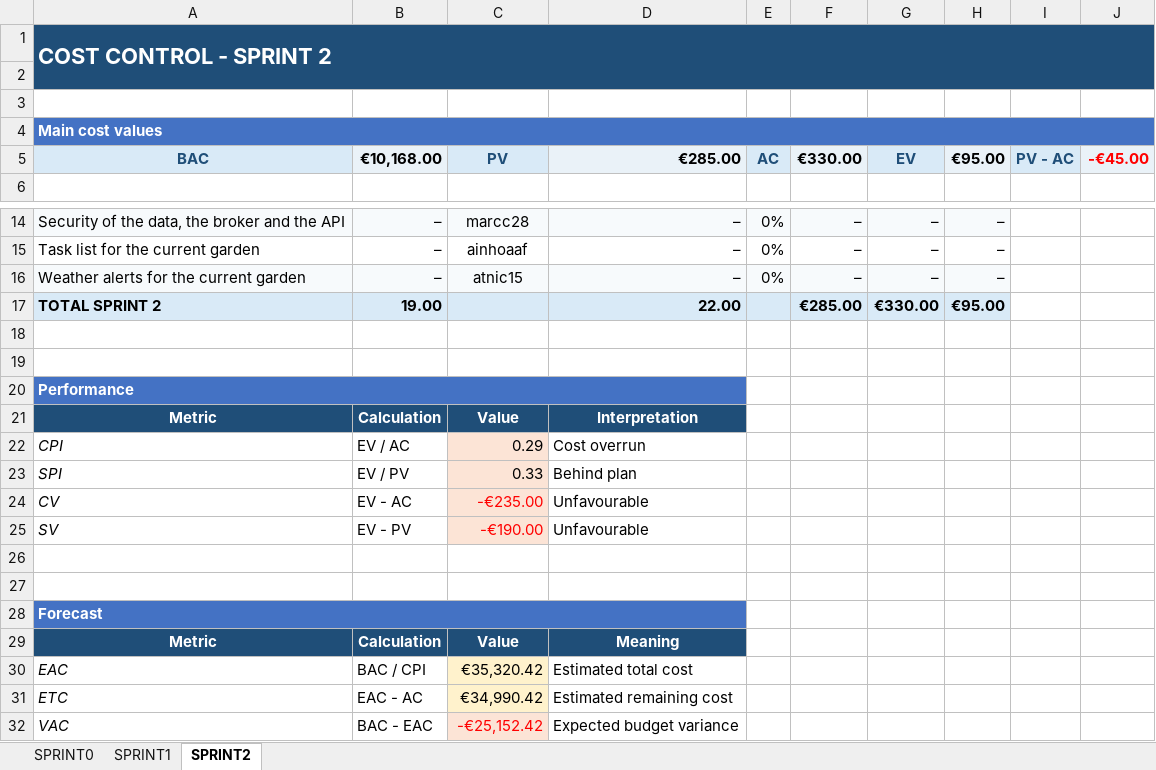
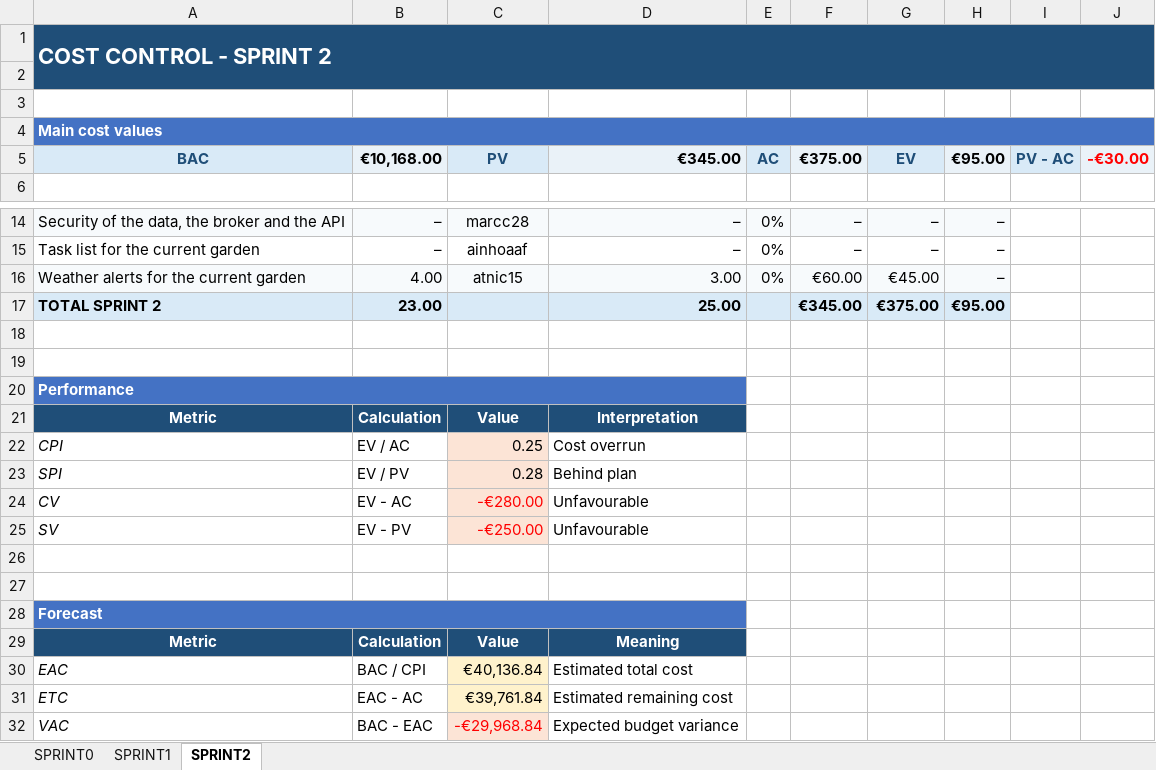
Before and after one commit to marcc28/AGRITWIN, an Excel workbook: reports/costes.xlsx, sheet SPRINT2, drawn as a sheet; only a part is shown, gaps mark what is left out; values as stored, in another font and other column widths than the file's, no borders; conditional formats not drawn; the diff names each change by its address in the sheet, - before the commit and + after, or states it on an @@ line.

```diff
--- a/reports/costes.xlsx (sheet SPRINT2)
+++ b/reports/costes.xlsx (sheet SPRINT2)
-D5: €285.00
+D5: €345.00
-F5: €330.00
+F5: €375.00
-J5: -€45.00
+J5: -€30.00
-B16: –
+B16: 4.00
-D16: –
+D16: 3.00
-F16: –
+F16: €60.00
-G16: –
+G16: €45.00
-B17: 19.00
+B17: 23.00
-D17: 22.00
+D17: 25.00
-F17: €285.00
+F17: €345.00
-G17: €330.00
+G17: €375.00
-C22: 0.29
+C22: 0.25
-C23: 0.33
+C23: 0.28
-C24: -€235.00
+C24: -€280.00
-C25: -€190.00
+C25: -€250.00
-C30: €35,320.42
+C30: €40,136.84
-C31: €34,990.42
+C31: €39,761.84
-C32: -€25,152.42
+C32: -€29,968.84
```
Also changed, not shown: 1 other file.
